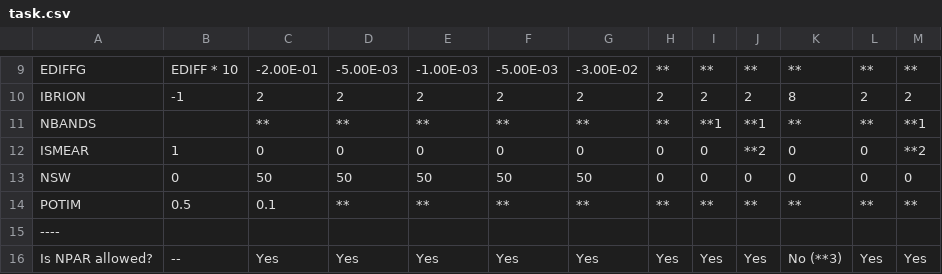
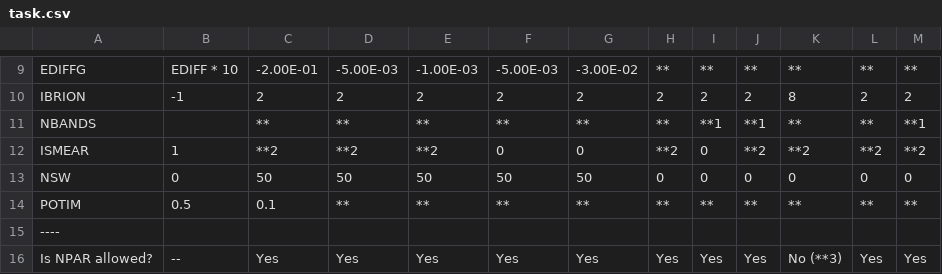
Before and after one commit to kumagai-group/vise, a CSV file: docs_rst/task.csv, drawn as a sheet; only a part is shown, gaps mark what is left out.

```diff
--- a/docs_rst/task.csv
+++ b/docs_rst/task.csv
@@ -11,3 +11,3 @@ IBRION,-1,2,2,2,2,2,2,2,2,8,2,2
 NBANDS,,**,**,**,**,**,**,**1,**1,**,**,**1
-ISMEAR,1,0,0,0,0,0,0,0,**2,0,0,**2
+ISMEAR,1,**2,**2,**2,0,0,**2,0,**2,**2,**2,**2
 NSW,0,50,50,50,50,50,0,0,0,0,0,0
```
Also changed, not shown: 4 other files.
